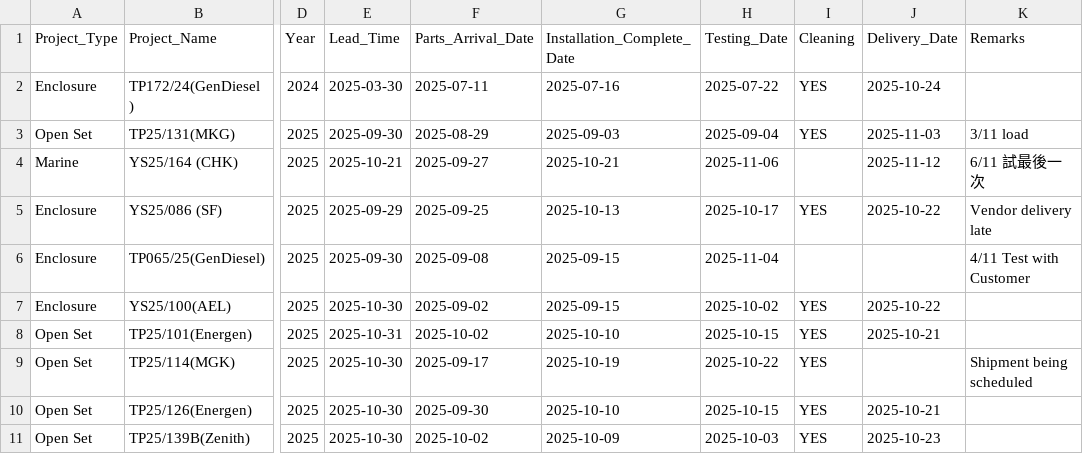
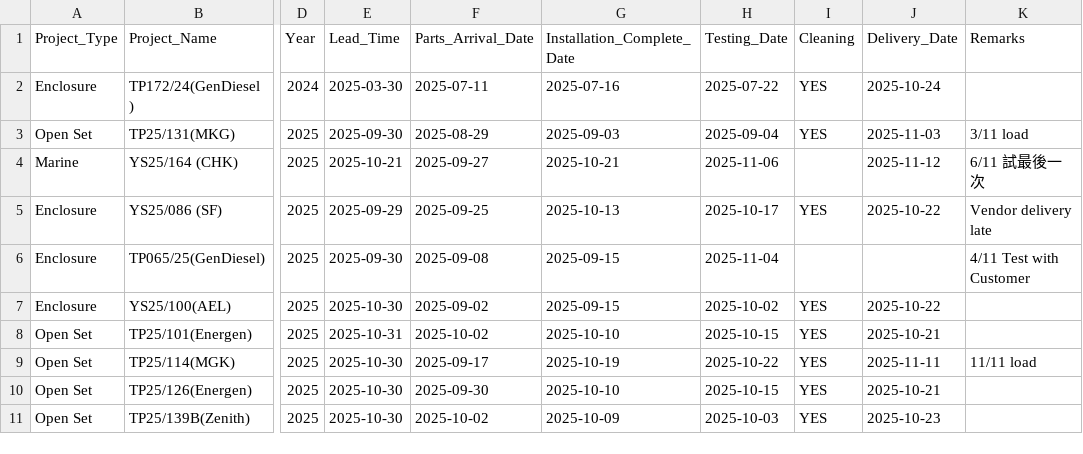
Before and after one commit to goldenfootballboy-create/yip-shing-dashboard, a CSV file: projects.csv, drawn as a sheet; only a part is shown, gaps mark what is left out; the diff names each change by its address in the sheet, - before the commit and + after, or states it on an @@ line.

Commit message:
Update projects.csv

```diff
--- a/projects.csv
+++ b/projects.csv
-J9 (Delivery_Date): (empty)
+J9 (Delivery_Date): 2025-11-11
-K9 (Remarks): Shipment being scheduled
+K9 (Remarks): 11/11 load
```
